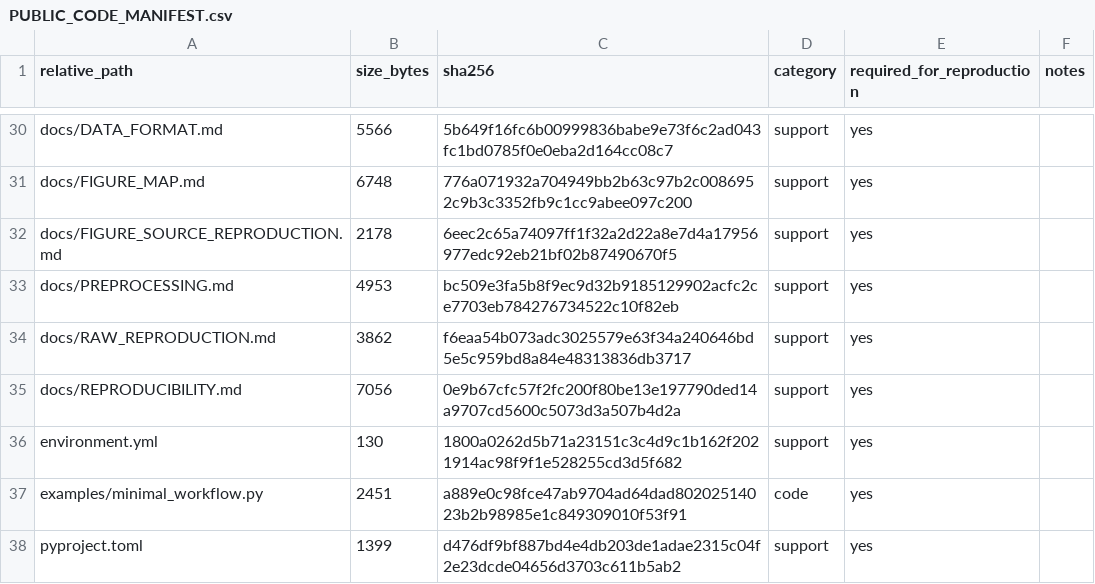
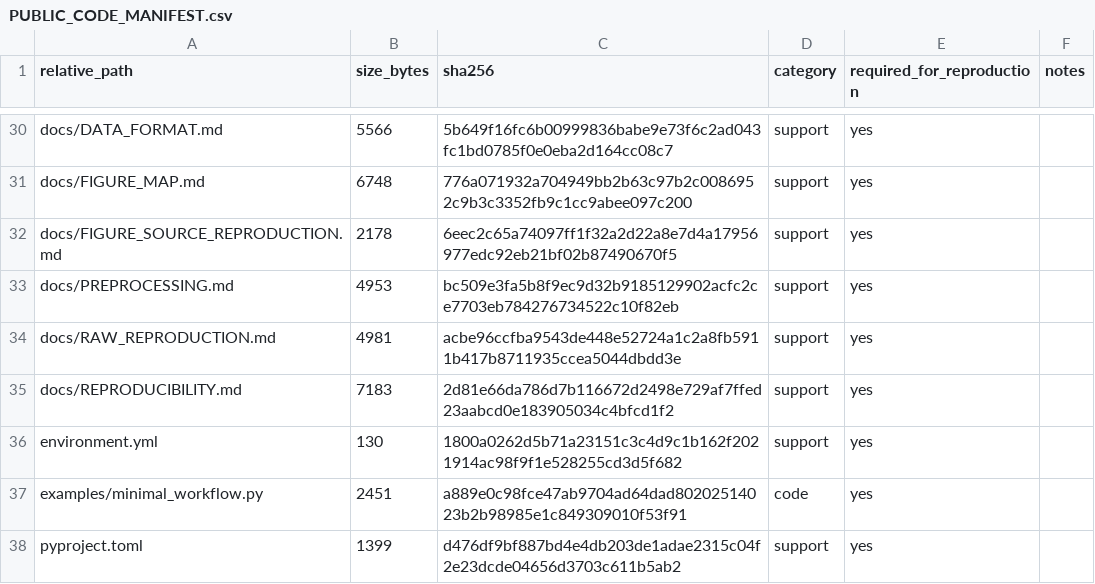
Before and after one commit to Daniel-dzq/Dual-Channel-Fiber-Puf, a CSV file: PUBLIC_CODE_MANIFEST.csv, drawn as a sheet; only a part is shown, gaps mark what is left out; the diff covers the shown part only.

Commit message:
Stabilize partial-disclosure NCC and bound raw reproduction storage

```diff
--- a/PUBLIC_CODE_MANIFEST.csv
+++ b/PUBLIC_CODE_MANIFEST.csv
@@ -33,4 +33,4 @@ docs/FIGURE_SOURCE_REPRODUCTION.md,2178,6eec2c65a74097ff1f32a2d22a8e7d4a17956977
 docs/PREPROCESSING.md,4953,bc509e3fa5b8f9ec9d32b9185129902acfc2ce7703eb784276734522c10f82eb,support,yes,
-docs/RAW_REPRODUCTION.md,3862,f6eaa54b073adc3025579e63f34a240646bd5e5c959bd8a84e48313836db3717,support,yes,
-docs/REPRODUCIBILITY.md,7056,0e9b67cfc57f2fc200f80be13e197790ded14a9707cd5600c5073d3a507b4d2a,support,yes,
+docs/RAW_REPRODUCTION.md,4981,acbe96ccfba9543de448e52724a1c2a8fb5911b417b8711935ccea5044dbdd3e,support,yes,
+docs/REPRODUCIBILITY.md,7183,2d81e66da786d7b116672d2498e729af7ffed23aabcd0e183905034c4bfcd1f2,support,yes,
 environment.yml,130,1800a0262d5b71a23151c3c4d9c1b162f2021914ac98f9f1e528255cd3d5f682,support,yes,
```
Also changed, not shown: 2 added rows and 16 edited cells elsewhere in this file, 12 other files.
